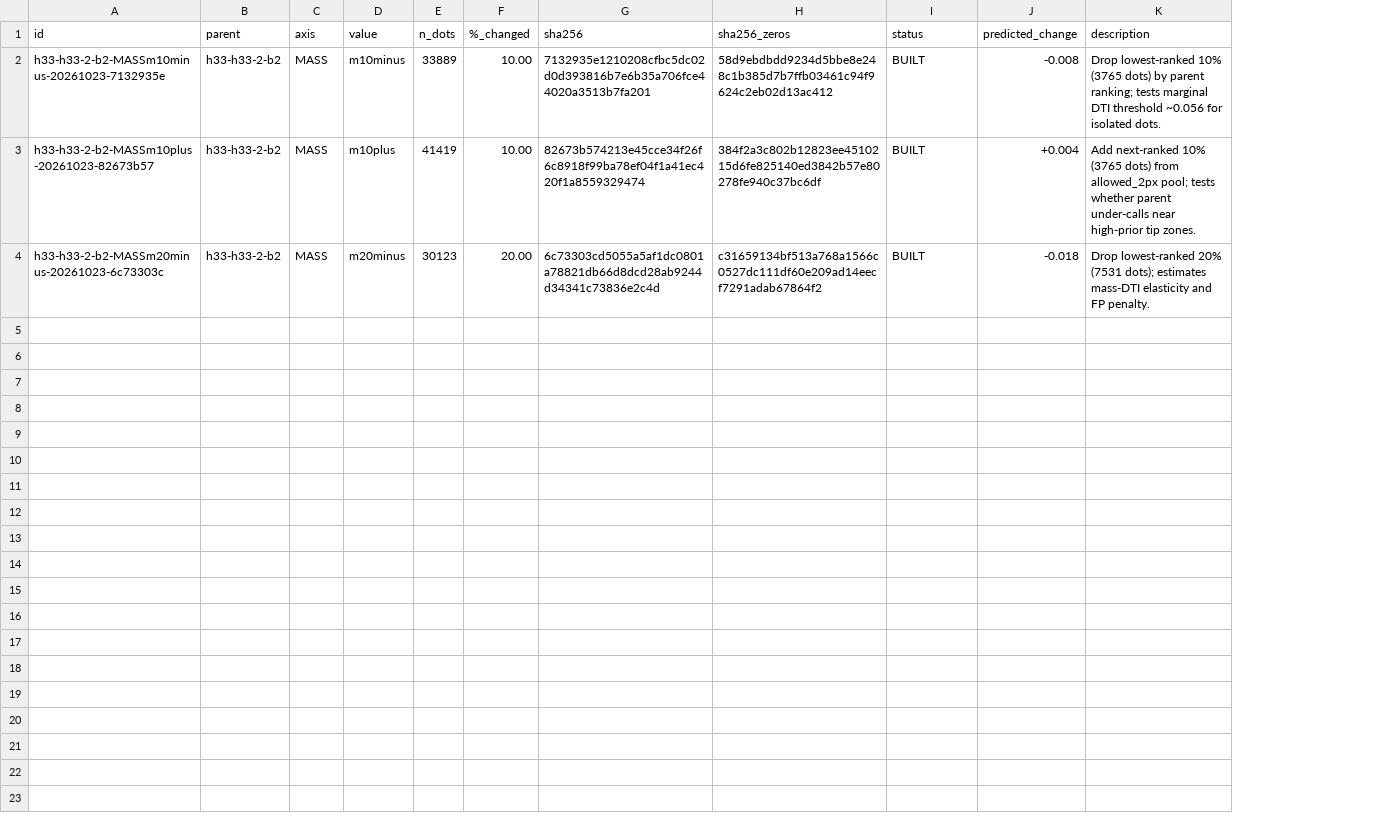
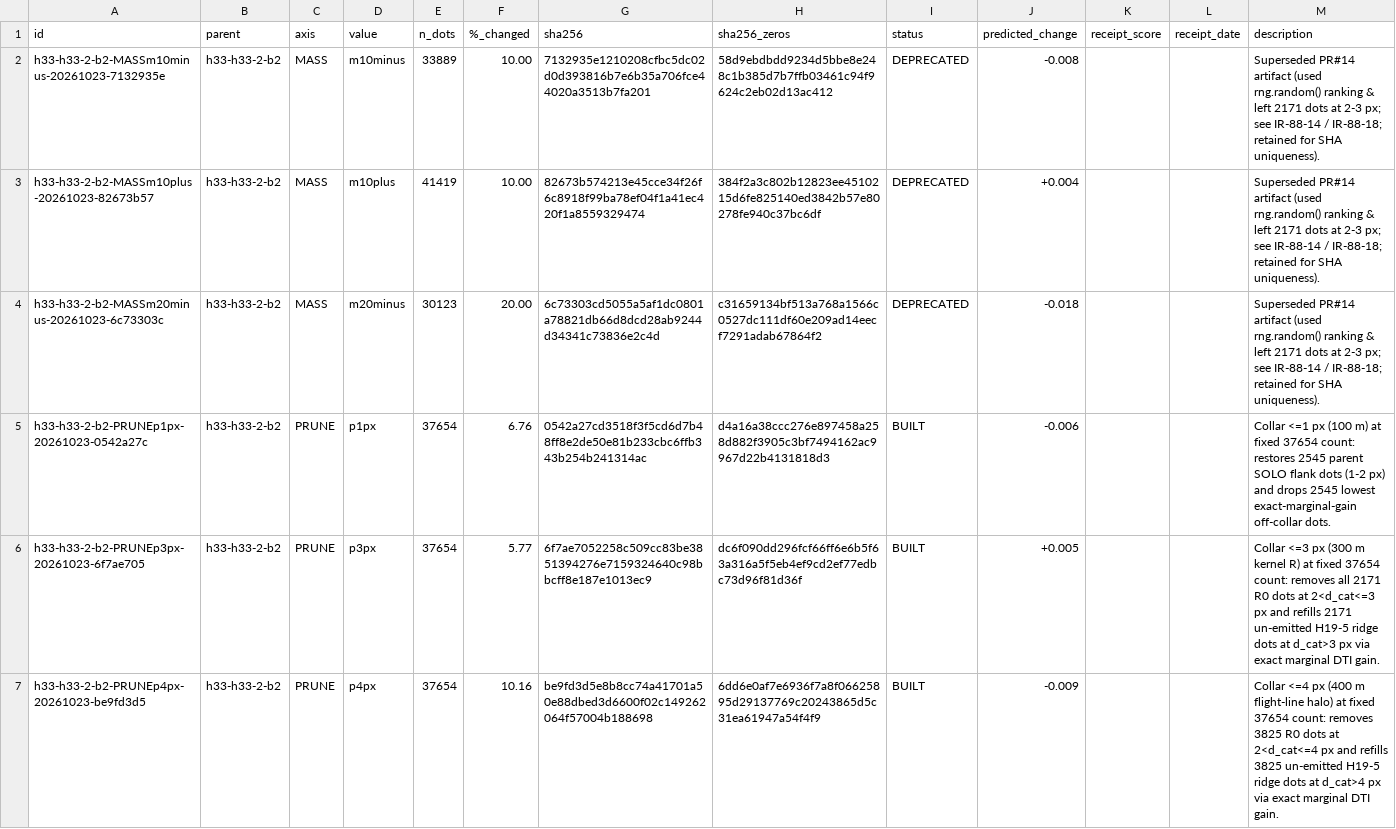
Before and after one commit to buffedlizard55-lab/GEMSDOE88, a CSV file: ledger/submissions.csv, drawn as a sheet; addresses are those after the commit; the diff names each change by its address in the sheet, - before the commit and + after, or states it on an @@ line.

Commit message:
Build constant-mass AXIS=PRUNE variants (p1px/p3px/p4px) from exact R0 rebuild
- Verify 15/15 pinned SHA-256 inputs in registry/data_manifest.json (schema v2) and flag public sibling mirrors; disable automated drivendata.org scraping
- Rebuild R0 (h33-h33-2-b2, 37,654 dots) bit-for-bit across all 5 lineage steps (c55bafc4... / baeae321...)
- Build 3 deterministic constant-mass (37,654) AXIS=PRUNE variants (p1px 6.76%, p3px 5.77%, p4px 10.16%) via label-free 4-line physics + exact marginal-DTI add/drop solvers (15/15 canaries <= 0.5693 <= 0.90)
- Add unit tests for DTI algebra, 0.2*DTI isolated threshold, Z^2 multi-pixel sub-shortcut gain, brute-force solver parity, and disk re-read gates (78 passed)
- Deliver updated ledger/, releases/*{.tif,-zeros.tif,.zip,.json}, SLOT_PLAN.md, docs/SUBMIT.md, IRREGULARITIES.md, AI_USE.md, and README.md CURRENT STATE

Co-authored-by: arena-agent <297053741+arena-agent@users.noreply.github.com>

```diff
--- a/ledger/submissions.csv
+++ b/ledger/submissions.csv
+column K (receipt_score), empty
+column L (receipt_date), empty
-I2:I4 (status): BUILT
+I2:I4 (status): DEPRECATED
-M2 (description): Drop lowest-ranked 10% (3765 dots) by parent ranking; tests marginal DTI threshold ~0.056 for isolated dots.
+M2 (description): Superseded PR#14 artifact (used rng.random() ranking & left 2171 dots at 2-3 px; see IR-88-14 / IR-88-18; retained for SHA uniqueness).
-M3 (description): Add next-ranked 10% (3765 dots) from allowed_2px pool; tests whether parent under-calls near high-prior tip zones.
+M3 (description): Superseded PR#14 artifact (used rng.random() ranking & left 2171 dots at 2-3 px; see IR-88-14 / IR-88-18; retained for SHA uniqueness).
-M4 (description): Drop lowest-ranked 20% (7531 dots); estimates mass-DTI elasticity and FP penalty.
+M4 (description): Superseded PR#14 artifact (used rng.random() ranking & left 2171 dots at 2-3 px; see IR-88-14 / IR-88-18; retained for SHA uniqueness).
+row 5: h33-h33-2-b2-PRUNEp1px-20261023-0542a27c | h33-h33-2-b2 | PRUNE | p1px | 37654 | 6.76 | 0542a27cd3518f3f5cd6d7b48ff8e2de50e81b233cbc6ffb343b254b241314ac | d4a16a38ccc276e897458a258d882f3905c3bf7494162ac9967d22b4131818d3 | BUILT | -0.006 |  |  | Collar <=1 px (100 m) at fixed 37654 count: restores 2545 parent SOLO flank dots (1-2 px) and drops 2545 lowest exact-marginal-gain off-collar dots.
+row 6: h33-h33-2-b2-PRUNEp3px-20261023-6f7ae705 | h33-h33-2-b2 | PRUNE | p3px | 37654 | 5.77 | 6f7ae7052258c509cc83be3851394276e7159324640c98bbcff8e187e1013ec9 | dc6f090dd296fcf66ff6e6b5f63a316a5f5eb4ef9cd2ef77edbc73d96f81d36f | BUILT | +0.005 |  |  | Collar <=3 px (300 m kernel R) at fixed 37654 count: removes all 2171 R0 dots at 2<d_cat<=3 px and refills 2171 un-emitted H19-5 ridge dots at d_cat>3 px via exact marginal DTI gain.
+row 7: h33-h33-2-b2-PRUNEp4px-20261023-be9fd3d5 | h33-h33-2-b2 | PRUNE | p4px | 37654 | 10.16 | be9fd3d5e8b8cc74a41701a50e88dbed3d6600f02c149262064f57004b188698 | 6dd6e0af7e6936f7a8f06625895d29137769c20243865d5c31ea61947a54f4f9 | BUILT | -0.009 |  |  | Collar <=4 px (400 m flight-line halo) at fixed 37654 count: removes 3825 R0 dots at 2<d_cat<=4 px and refills 3825 un-emitted H19-5 ridge dots at d_cat>4 px via exact marginal DTI gain.
```
Also changed, not shown: 29 other files.
